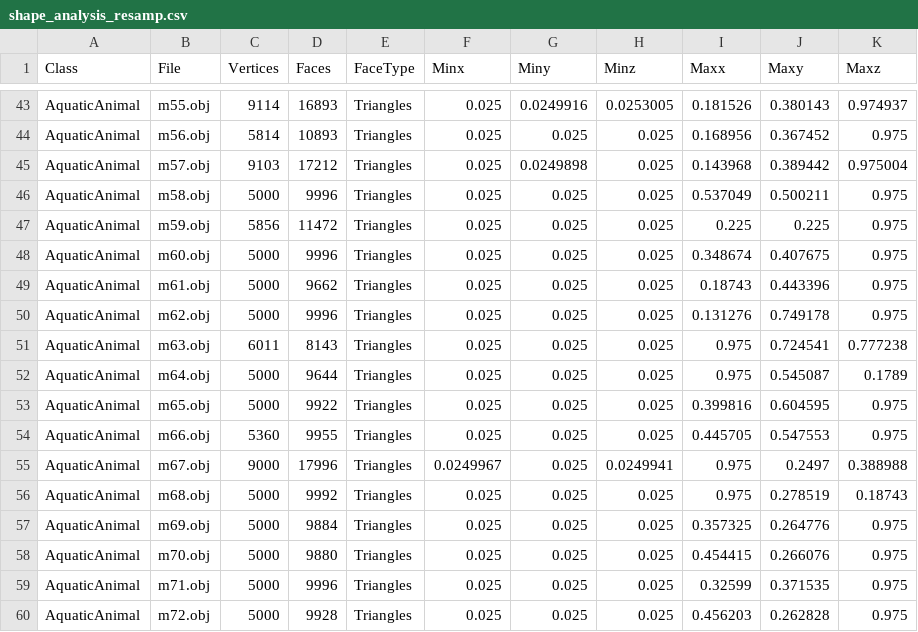
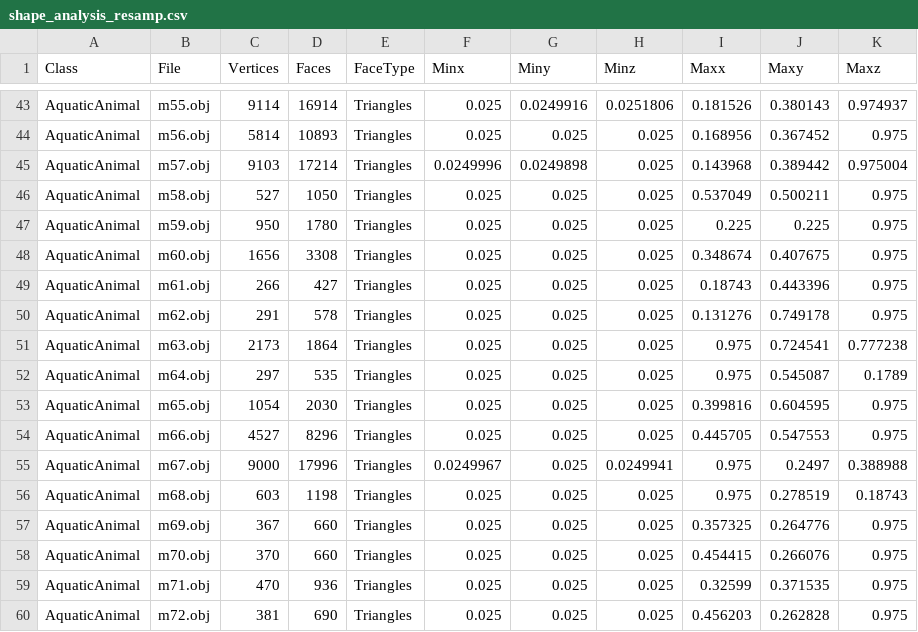
Before and after one commit to domdoesbu/MMR_Project, a CSV file: MMR_Project/shape_analysis_resamp.csv, drawn as a sheet; only a part is shown, gaps mark what is left out; the diff covers the shown part only; the diff names each change by its address in the sheet, - before the commit and + after, or states it on an @@ line.

```diff
--- a/MMR_Project/shape_analysis_resamp.csv
+++ b/MMR_Project/shape_analysis_resamp.csv
-D43 (Faces): 16893
+D43 (Faces): 16914
-H43 (Minz): 0.0253005
+H43 (Minz): 0.0251806
-D45 (Faces): 17212
+D45 (Faces): 17214
-F45 (Minx): 0.025
+F45 (Minx): 0.0249996
-C46 (Vertices): 5000
+C46 (Vertices): 527
-D46 (Faces): 9996
+D46 (Faces): 1050
-C47 (Vertices): 5856
+C47 (Vertices): 950
-D47 (Faces): 11472
+D47 (Faces): 1780
-C48 (Vertices): 5000
+C48 (Vertices): 1656
-D48 (Faces): 9996
+D48 (Faces): 3308
-C49 (Vertices): 5000
+C49 (Vertices): 266
-D49 (Faces): 9662
+D49 (Faces): 427
-C50 (Vertices): 5000
+C50 (Vertices): 291
-D50 (Faces): 9996
+D50 (Faces): 578
-C51 (Vertices): 6011
+C51 (Vertices): 2173
-D51 (Faces): 8143
+D51 (Faces): 1864
-C52 (Vertices): 5000
+C52 (Vertices): 297
-D52 (Faces): 9644
+D52 (Faces): 535
-C53 (Vertices): 5000
+C53 (Vertices): 1054
-D53 (Faces): 9922
+D53 (Faces): 2030
-C54 (Vertices): 5360
+C54 (Vertices): 4527
-D54 (Faces): 9955
+D54 (Faces): 8296
-C56 (Vertices): 5000
+C56 (Vertices): 603
-D56 (Faces): 9992
+D56 (Faces): 1198
-C57 (Vertices): 5000
+C57 (Vertices): 367
-D57 (Faces): 9884
+D57 (Faces): 660
-C58 (Vertices): 5000
+C58 (Vertices): 370
-D58 (Faces): 9880
+D58 (Faces): 660
-C59 (Vertices): 5000
+C59 (Vertices): 470
-D59 (Faces): 9996
+D59 (Faces): 936
-C60 (Vertices): 5000
+C60 (Vertices): 381
-D60 (Faces): 9928
+D60 (Faces): 690
```
Also changed, not shown: 85 edited cells elsewhere in this file, MMR_Project/shape_analysis_resamp_norm.csv, 12 other files.
